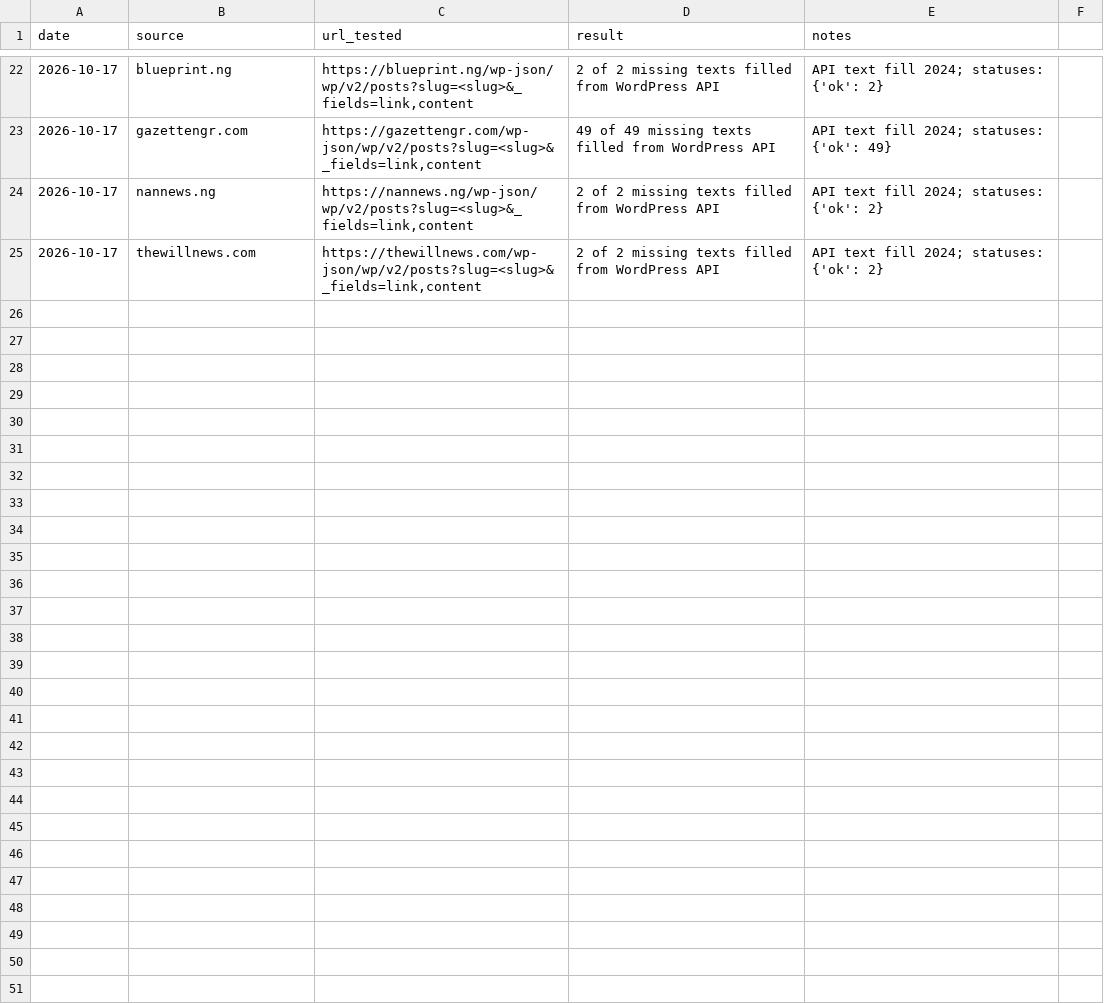
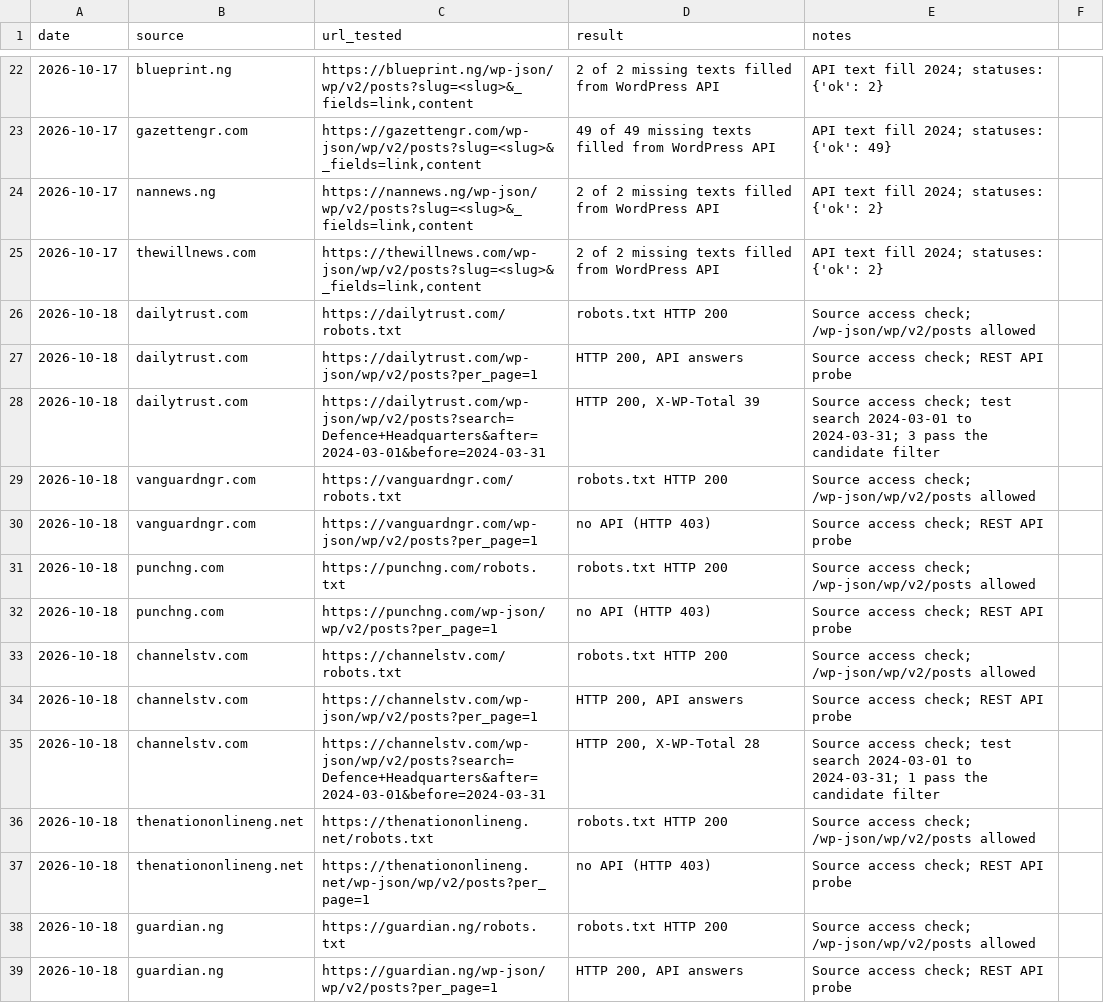
Before and after one commit to malikbadmus79-max/dhq-claims-scoreboard, a CSV file: docs/source_access_log.csv, drawn as a sheet; only a part is shown, gaps mark what is left out; the diff covers the shown part only; the diff names each change by its address in the sheet, - before the commit and + after, or states it on an @@ line.

Commit message:
Source access check for full collection
Probe of nine outlets for March 2024. dailytrust.com, dailypost.ng and channelstv.com allow robots and answer the WordPress API; vanguardngr.com, punchng.com, thenationonlineng.net and guardian.ng refuse; thisdaylive.com search returns nothing. defencehq.mil.ng robots.txt still times out. web.archive.org robots.txt returns 404, treated as allowed under RFC 9309, and the availability API answers. Adds check_robots to fetch.py and probe.py. 131 tests pass.

```diff
--- a/docs/source_access_log.csv
+++ b/docs/source_access_log.csv
+row 26: 2026-10-18 | dailytrust.com | https://dailytrust.com/robots.txt | robots.txt HTTP 200 | Source access check; /wp-json/wp/v2/posts allowed
+row 27: 2026-10-18 | dailytrust.com | https://dailytrust.com/wp-json/wp/v2/posts?per_page=1 | HTTP 200, API answers | Source access check; REST API probe
+row 28: 2026-10-18 | dailytrust.com | https://dailytrust.com/wp-json/wp/v2/posts?search=Defence+Headquarters&after=2024-03-01&before=2024-03-31 | HTTP 200, X-WP-Total 39 | Source access check; test search 2024-03-01 to 2024-03-31; 3 pass the candidate filter
+row 29: 2026-10-18 | vanguardngr.com | https://vanguardngr.com/robots.txt | robots.txt HTTP 200 | Source access check; /wp-json/wp/v2/posts allowed
+row 30: 2026-10-18 | vanguardngr.com | https://vanguardngr.com/wp-json/wp/v2/posts?per_page=1 | no API (HTTP 403) | Source access check; REST API probe
+row 31: 2026-10-18 | punchng.com | https://punchng.com/robots.txt | robots.txt HTTP 200 | Source access check; /wp-json/wp/v2/posts allowed
+row 32: 2026-10-18 | punchng.com | https://punchng.com/wp-json/wp/v2/posts?per_page=1 | no API (HTTP 403) | Source access check; REST API probe
+row 33: 2026-10-18 | channelstv.com | https://channelstv.com/robots.txt | robots.txt HTTP 200 | Source access check; /wp-json/wp/v2/posts allowed
+row 34: 2026-10-18 | channelstv.com | https://channelstv.com/wp-json/wp/v2/posts?per_page=1 | HTTP 200, API answers | Source access check; REST API probe
+row 35: 2026-10-18 | channelstv.com | https://channelstv.com/wp-json/wp/v2/posts?search=Defence+Headquarters&after=2024-03-01&before=2024-03-31 | HTTP 200, X-WP-Total 28 | Source access check; test search 2024-03-01 to 2024-03-31; 1 pass the candidate filter
+row 36: 2026-10-18 | thenationonlineng.net | https://thenationonlineng.net/robots.txt | robots.txt HTTP 200 | Source access check; /wp-json/wp/v2/posts allowed
+row 37: 2026-10-18 | thenationonlineng.net | https://thenationonlineng.net/wp-json/wp/v2/posts?per_page=1 | no API (HTTP 403) | Source access check; REST API probe
+row 38: 2026-10-18 | guardian.ng | https://guardian.ng/robots.txt | robots.txt HTTP 200 | Source access check; /wp-json/wp/v2/posts allowed
+row 39: 2026-10-18 | guardian.ng | https://guardian.ng/wp-json/wp/v2/posts?per_page=1 | HTTP 200, API answers | Source access check; REST API probe
```
Also changed, not shown: 13 added rows elsewhere in this file, 3 other files.
